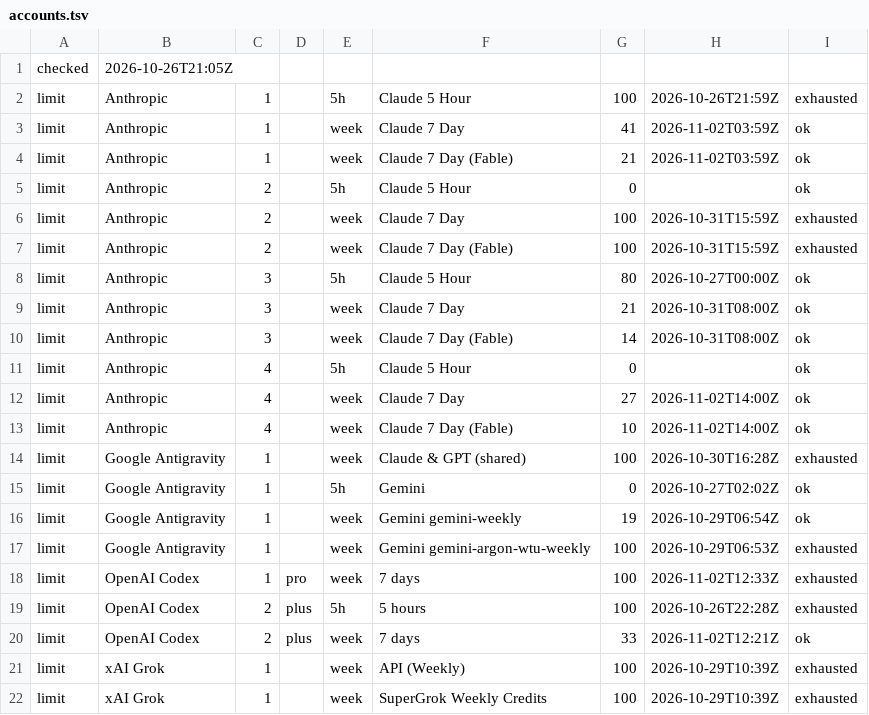
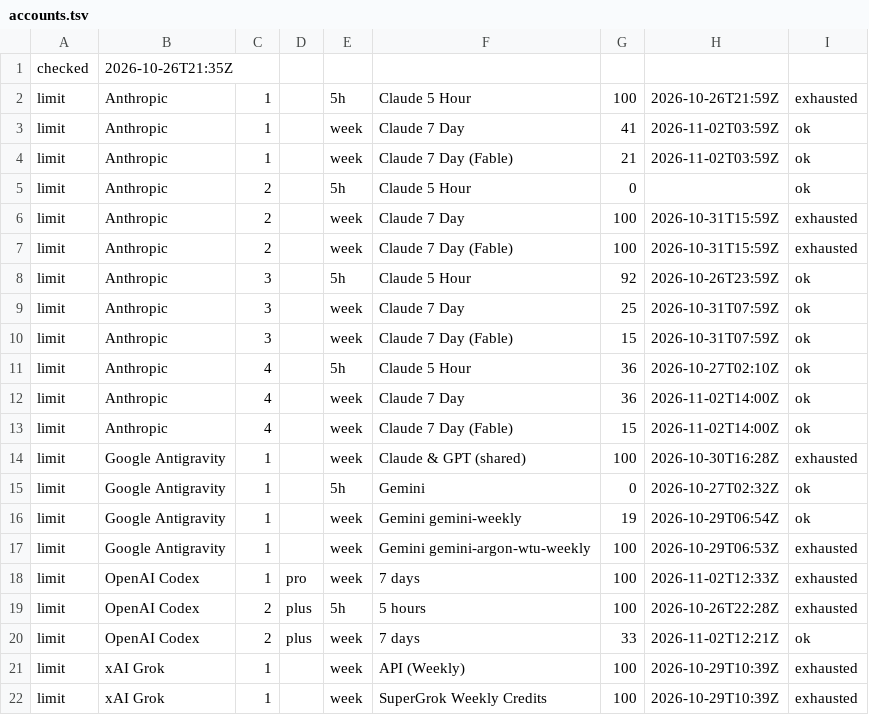
Before and after one commit to aien-dev/aienos.com, a TSV file: accounts.tsv, drawn as a sheet.

```diff
--- a/accounts.tsv
+++ b/accounts.tsv
@@ -1,2 +1,2 @@
-checked	2026-10-26T21:05Z
+checked	2026-10-26T21:35Z
 limit	Anthropic	1		5h	Claude 5 Hour	100	2026-10-26T21:59Z	exhausted
@@ -7,10 +7,10 @@ limit	Anthropic	2		week	Claude 7 Day	100	2026-10-31T15:59Z	exhausted
 limit	Anthropic	2		week	Claude 7 Day (Fable)	100	2026-10-31T15:59Z	exhausted
-limit	Anthropic	3		5h	Claude 5 Hour	80	2026-10-27T00:00Z	ok
-limit	Anthropic	3		week	Claude 7 Day	21	2026-10-31T08:00Z	ok
-limit	Anthropic	3		week	Claude 7 Day (Fable)	14	2026-10-31T08:00Z	ok
-limit	Anthropic	4		5h	Claude 5 Hour	0		ok
-limit	Anthropic	4		week	Claude 7 Day	27	2026-11-02T14:00Z	ok
-limit	Anthropic	4		week	Claude 7 Day (Fable)	10	2026-11-02T14:00Z	ok
+limit	Anthropic	3		5h	Claude 5 Hour	92	2026-10-26T23:59Z	ok
+limit	Anthropic	3		week	Claude 7 Day	25	2026-10-31T07:59Z	ok
+limit	Anthropic	3		week	Claude 7 Day (Fable)	15	2026-10-31T07:59Z	ok
+limit	Anthropic	4		5h	Claude 5 Hour	36	2026-10-27T02:10Z	ok
+limit	Anthropic	4		week	Claude 7 Day	36	2026-11-02T14:00Z	ok
+limit	Anthropic	4		week	Claude 7 Day (Fable)	15	2026-11-02T14:00Z	ok
 limit	Google Antigravity	1		week	Claude & GPT (shared)	100	2026-10-30T16:28Z	exhausted
-limit	Google Antigravity	1		5h	Gemini	0	2026-10-27T02:02Z	ok
+limit	Google Antigravity	1		5h	Gemini	0	2026-10-27T02:32Z	ok
 limit	Google Antigravity	1		week	Gemini gemini-weekly	19	2026-10-29T06:54Z	ok
```
Also changed, not shown: 1 other file.
